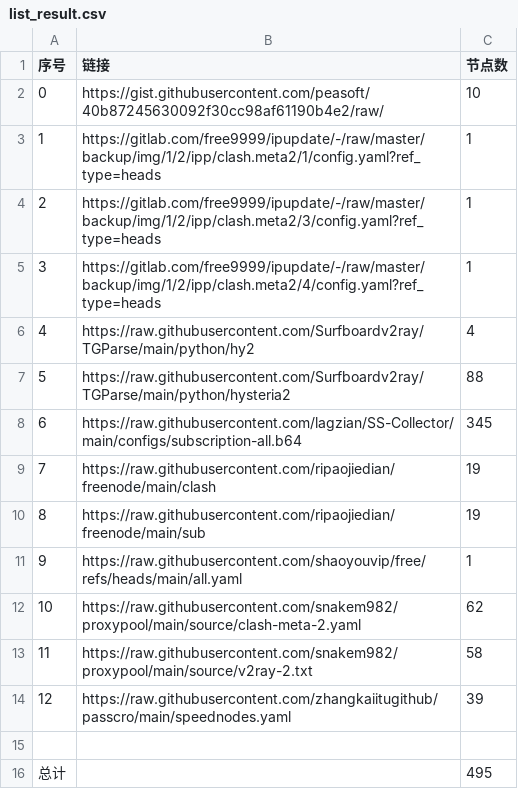
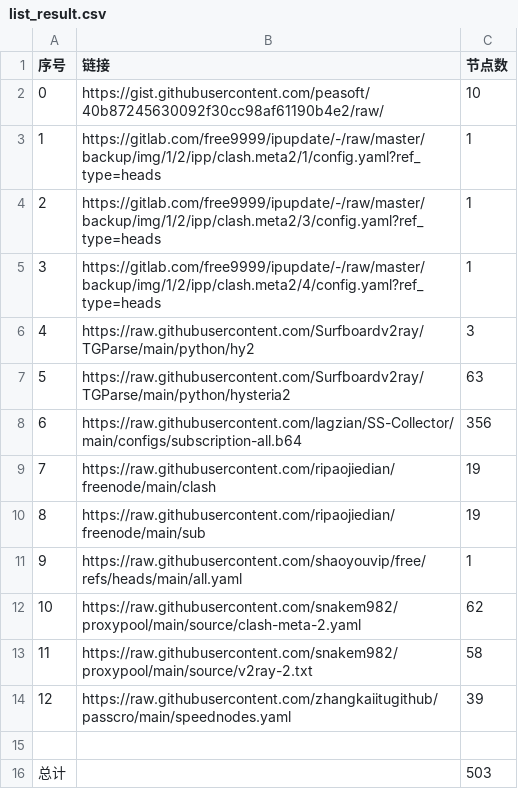
Before and after one commit to dragonfiend/AutoMergePublicNodes, a CSV file: list_result.csv, drawn as a sheet.

```diff
--- a/list_result.csv
+++ b/list_result.csv
@@ -5,5 +5,5 @@
 3,https://gitlab.com/free9999/ipupdate/-/raw/master/backup/img/1/2/ipp/clash.meta2/4/config.yaml?ref_type=heads,1
-4,https://raw.githubusercontent.com/Surfboardv2ray/TGParse/main/python/hy2,4
-5,https://raw.githubusercontent.com/Surfboardv2ray/TGParse/main/python/hysteria2,88
-6,https://raw.githubusercontent.com/lagzian/SS-Collector/main/configs/subscription-all.b64,345
+4,https://raw.githubusercontent.com/Surfboardv2ray/TGParse/main/python/hy2,3
+5,https://raw.githubusercontent.com/Surfboardv2ray/TGParse/main/python/hysteria2,63
+6,https://raw.githubusercontent.com/lagzian/SS-Collector/main/configs/subscription-all.b64,356
 7,https://raw.githubusercontent.com/ripaojiedian/freenode/main/clash,19
@@ -15,2 +15,2 @@
 
-总计,,495
+总计,,503
```
Also changed, not shown: 29 other files.
